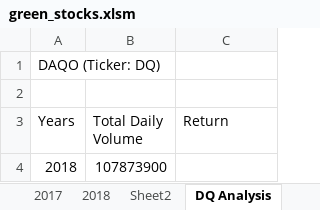
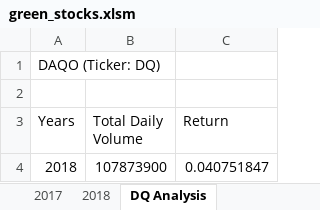
Before and after one commit to lmobashe/StockAnalysis, an Excel workbook: green_stocks.xlsm, sheet DQ Analysis, drawn as a sheet; values as stored, in another font and other column widths than the file's, no borders; the diff names each change by its address in the sheet, - before the commit and + after, or states it on an @@ line.

```diff
--- a/green_stocks.xlsm (sheet DQ Analysis)
+++ b/green_stocks.xlsm (sheet DQ Analysis)
-C4 (Return): (empty)
+C4 (Return): 0.040751847
```
Also changed, not shown: sheet 2018, sheet All Stocks Analysis, other sheet tabs, 1 other file.
